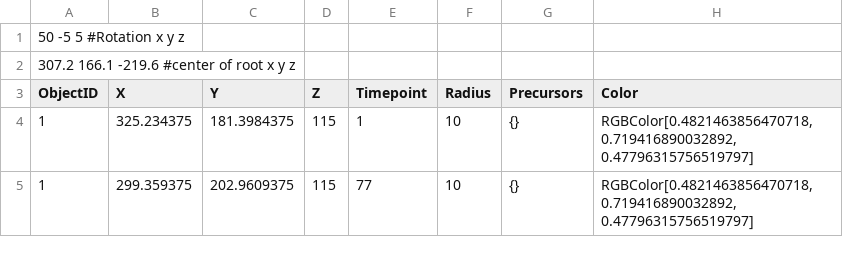
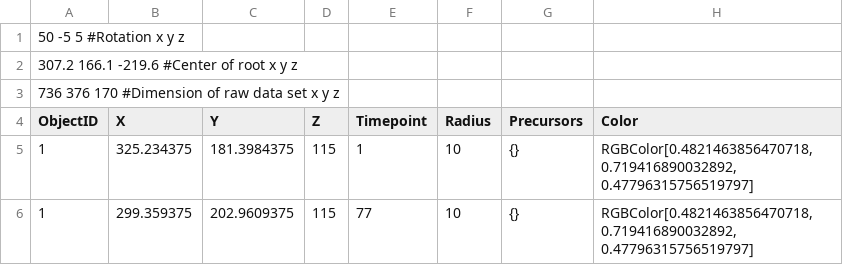
Before and after one commit to AlexisMaizel/Virtual_Lateral_Roots, a CSV file: Original data/vlr_121211.csv, drawn as a sheet; only a part is shown.

Commit message:
Added dimension of data set as header information  - This info is required for translating and applying an identical    rotation of the VLR which is the same as for the MIP rotations of the raw data

```diff
--- a/Original data/vlr_121211.csv
+++ b/Original data/vlr_121211.csv
@@ -1,3 +1,4 @@
 50 -5 5 #Rotation x y z
-307.2 166.1 -219.6 #center of root x y z
+307.2 166.1 -219.6 #Center of root x y z
+736 376 170 #Dimension of raw data set x y z
 ObjectID	X	Y	Z	Timepoint	Radius	Precursors	Color
```
Also changed, not shown: Original data/vlr_20120830.csv, 1 other file.
